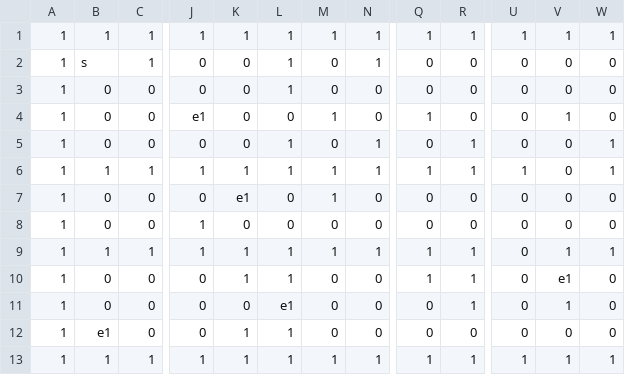
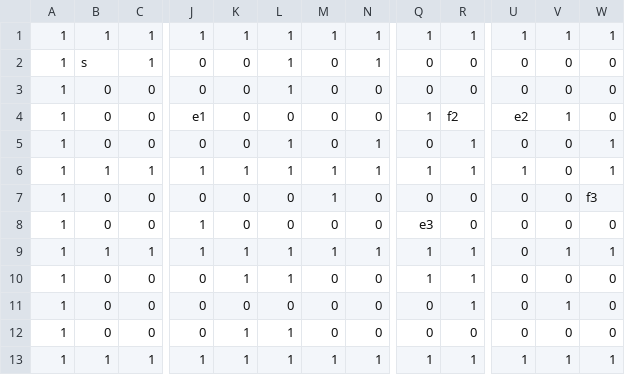
Before and after one commit to abardam/game-off-2013, a CSV file: PerthSalomon/Book1.csv, drawn as a sheet; only a part is shown, gaps mark what is left out; the diff names each change by its address in the sheet, - before the commit and + after, or states it on an @@ line.

Commit message:
tentative level 1 layout done

```diff
--- a/PerthSalomon/Book1.csv
+++ b/PerthSalomon/Book1.csv
-M4: 1
+M4: 0
-R4: 0
+R4: f2
-U4: 0
+U4: e2
-K7: e1
+K7: 0
-W7: 0
+W7: f3
-Q8: 0
+Q8: e3
-V10: e1
+V10: 0
-L11: e1
+L11: 0
-B12: e1
+B12: 0
```
